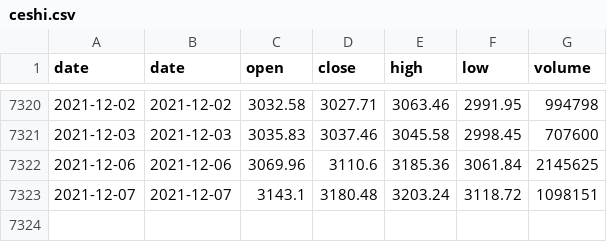
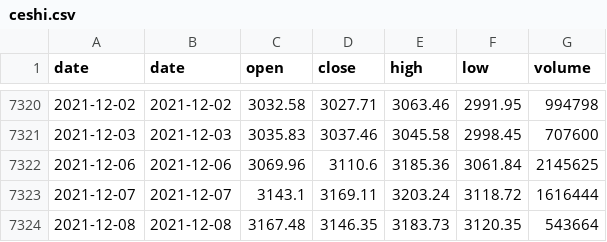
Before and after one commit to hoooou/xin, a CSV file: ceshi.csv, drawn as a sheet; only a part is shown, gaps mark what is left out.

```diff
--- a/ceshi.csv
+++ b/ceshi.csv
@@ -7322,2 +7322,3 @@ date,date,open,close,high,low,volume
 2021-12-06,2021-12-06,3069.96,3110.6,3185.36,3061.84,2145625
-2021-12-07,2021-12-07,3143.1,3180.48,3203.24,3118.72,1098151
+2021-12-07,2021-12-07,3143.1,3169.11,3203.24,3118.72,1616444
+2021-12-08,2021-12-08,3167.48,3146.35,3183.73,3120.35,543664
```
Also changed, not shown: 2 other files.
